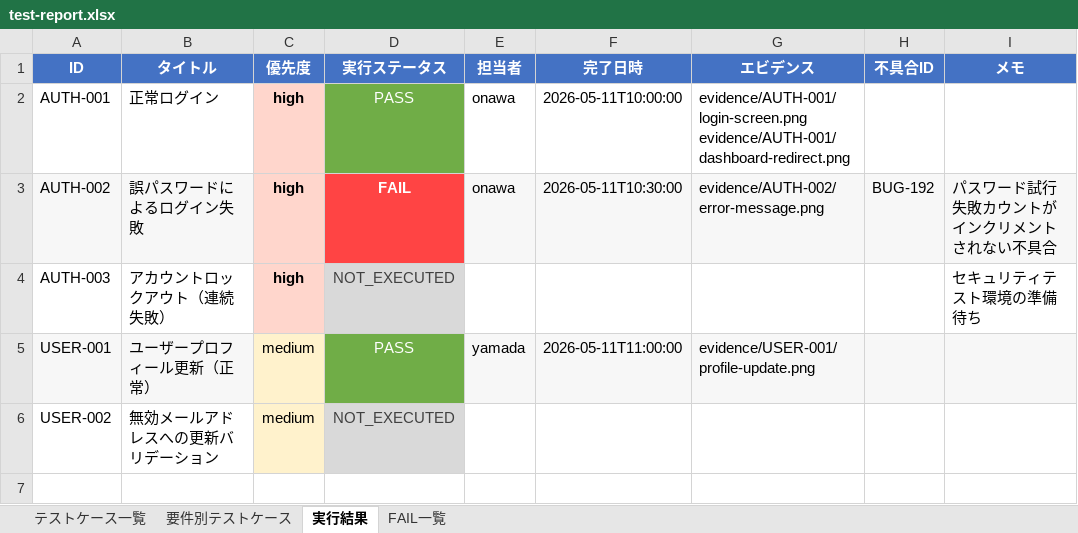
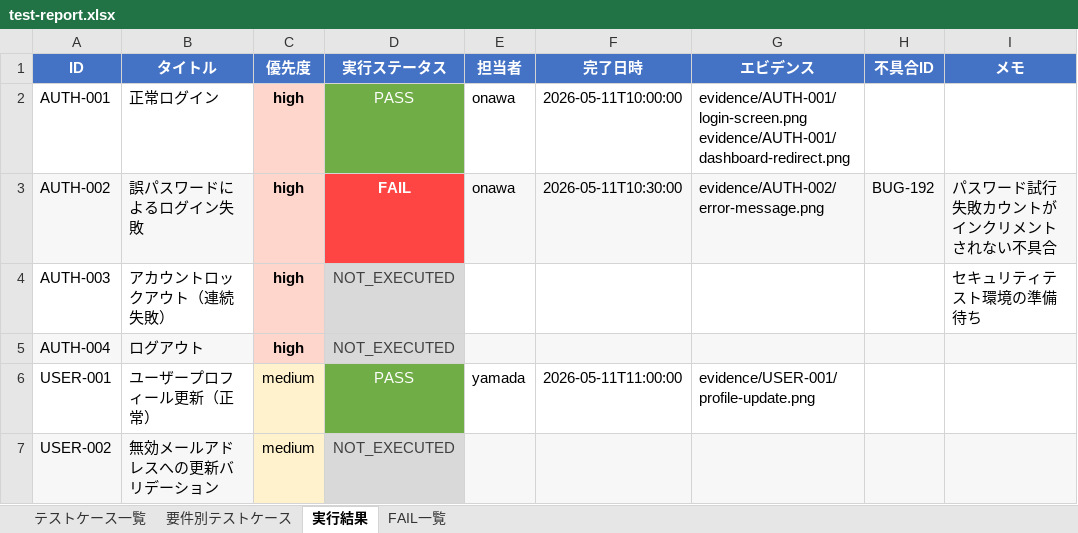
Before and after one commit to aile-dev02/TestCaseGenReports, an Excel workbook: reports/latest/test-report.xlsx, sheet 実行結果, drawn as a sheet; values as stored, in another font and other column widths than the file's, no borders; addresses are those after the commit; the diff names each change by its address in the sheet, - before the commit and + after, or states it on an @@ line.

```diff
--- a/reports/latest/test-report.xlsx (sheet 実行結果)
+++ b/reports/latest/test-report.xlsx (sheet 実行結果)
+row 5: AUTH-004 | ログアウト | high | NOT_EXECUTED
-A6:B6 fill: #F7F7F7
+A6:B6 fill: none
-E6:I6 fill: #F7F7F7
+E6:I6 fill: none
-A7:B7 fill: none
+A7:B7 fill: #F7F7F7
-E7:I7 fill: none
+E7:I7 fill: #F7F7F7
```
Also changed, not shown: sheet テストケース一覧, sheet 要件別テストケース, reports/latest/traceability.xlsx, 16 other files.
